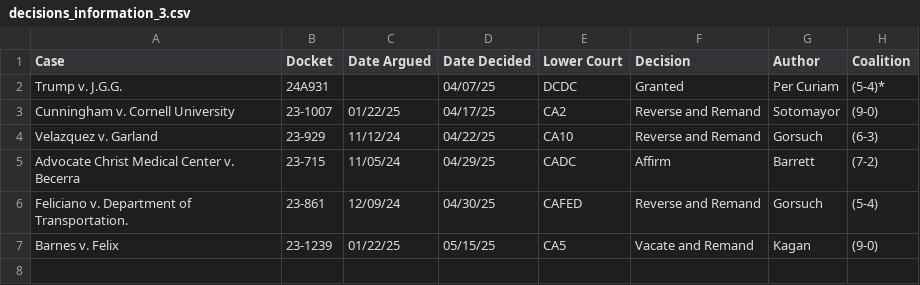
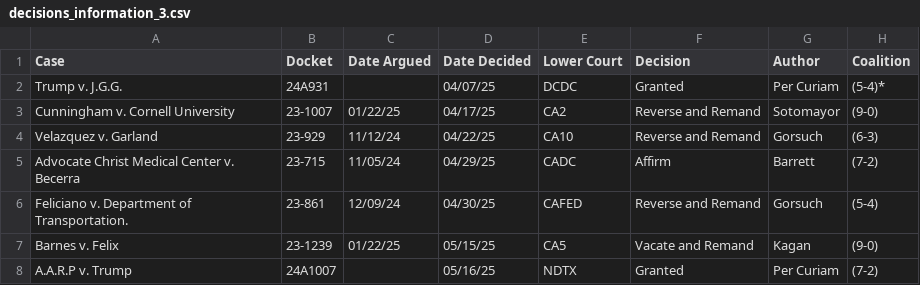
Before and after one commit to JakeTruscott/scotuswatch, a CSV file: Stat Reviews/OT24_StatReview/decisions/tables/decisions_information_3.csv, drawn as a sheet; the diff names each change by its address in the sheet, - before the commit and + after, or states it on an @@ line.

```diff
--- a/Stat Reviews/OT24_StatReview/decisions/tables/decisions_information_3.csv
+++ b/Stat Reviews/OT24_StatReview/decisions/tables/decisions_information_3.csv
+row 8: A.A.R.P v. Trump | 24A1007 |  | 05/16/25 | NDTX | Granted | Per Curiam | (7-2)
```
Also changed, not shown: Stat Reviews/OT24_StatReview/cases_master/cases_master_file_OT24.csv, Stat Reviews/OT24_StatReview/decisions/data/OT_24_Decisions.csv, 43 other files.
